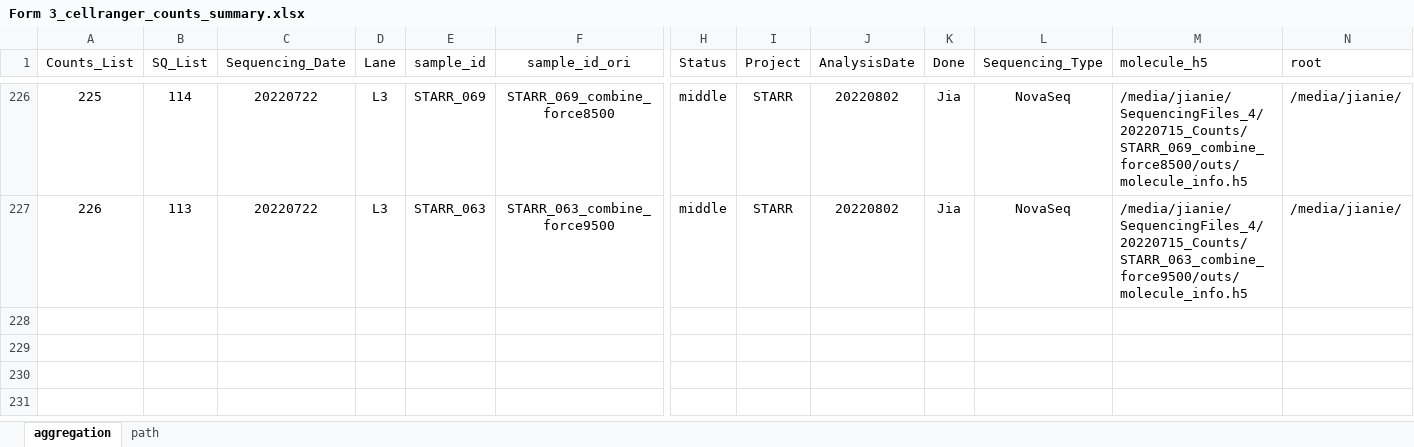
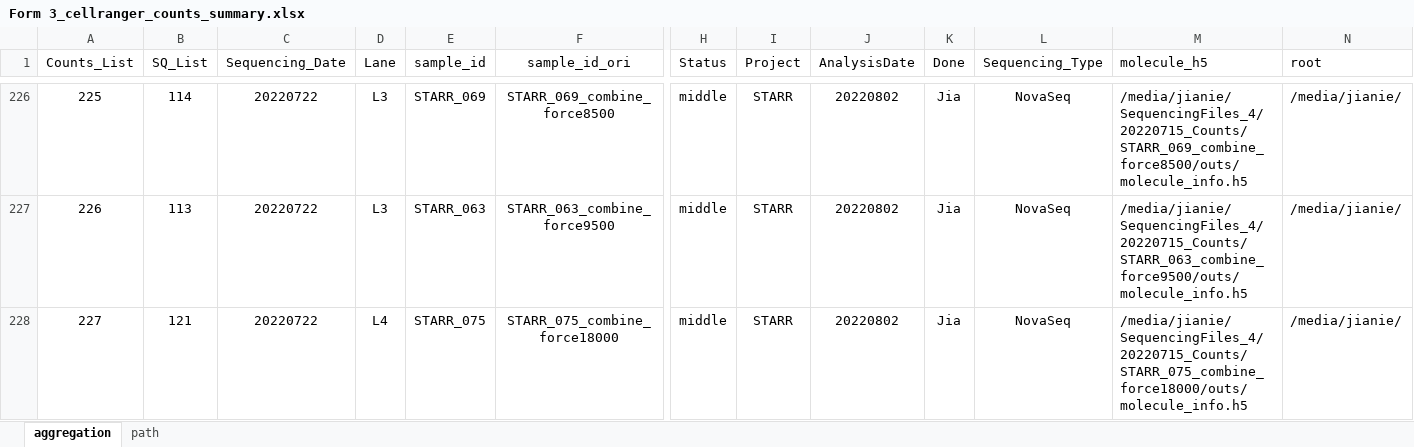
Before and after one commit to dnarna909/UTHSC_cellranger_codes_files, an Excel workbook: ExperimentSummaryFiles/Form 3_cellranger_counts_summary.xlsx, sheet aggregation, drawn as a sheet; only a part is shown, gaps mark what is left out; values as stored, in another font and other column widths than the file's, no borders; charts and pictures not drawn; rows hold the shown columns only; the diff names each change by its address in the sheet, - before the commit and + after, or states it on an @@ line.

Commit message:
update

```diff
--- a/ExperimentSummaryFiles/Form 3_cellranger_counts_summary.xlsx (sheet aggregation)
+++ b/ExperimentSummaryFiles/Form 3_cellranger_counts_summary.xlsx (sheet aggregation)
+row 228: 227 | 121 | 20220722 | L4 | STARR_075 | STARR_075_combine_force18000 | middle | STARR | 20220802 | Jia | NovaSeq | /media/jianie/SequencingFiles_4/20220715_Counts/STARR_075_combine_force18000/outs/molecule_info.h5 | /media/jianie/
```
